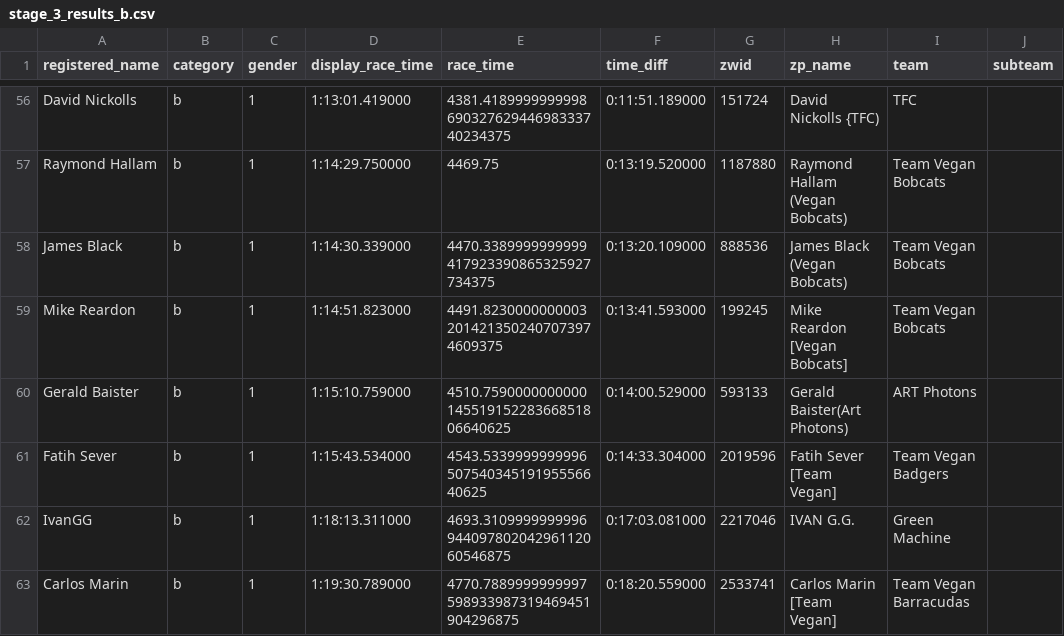
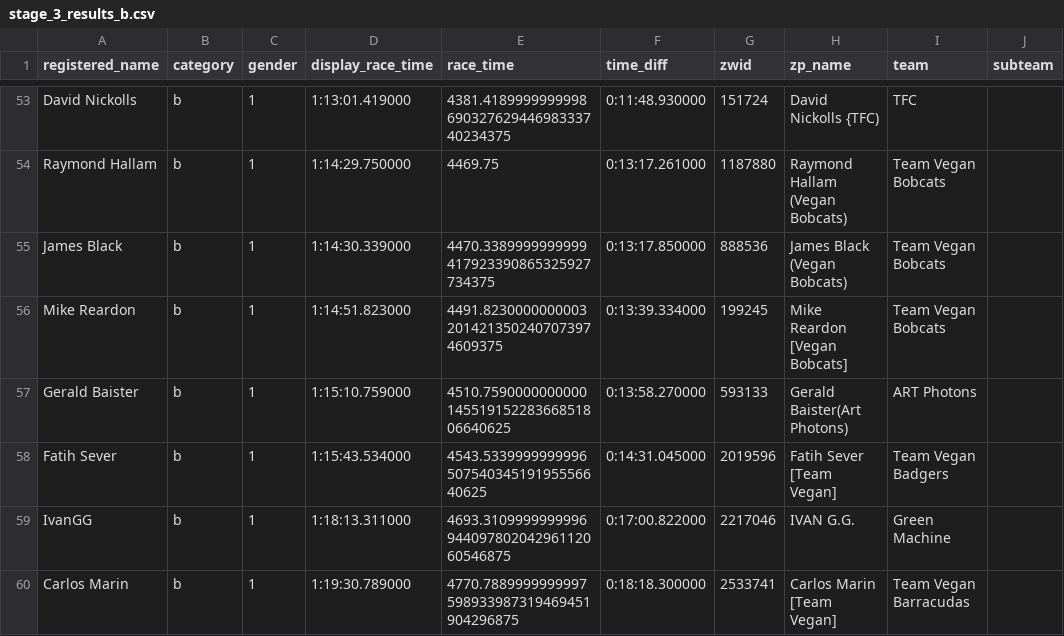
Before and after one commit to derekvmcintire/veganuary, a CSV file: results/stage_3/stage_3_results_b.csv, drawn as a sheet; only a part is shown, gaps mark what is left out; addresses are those after the commit; the diff covers the shown part only; the diff names each change by its address in the sheet, - before the commit and + after, or states it on an @@ line.

```diff
--- a/results/stage_3/stage_3_results_b.csv
+++ b/results/stage_3/stage_3_results_b.csv
-F53 (time_diff): 0:11:51.189000
+F53 (time_diff): 0:11:48.930000
-F54 (time_diff): 0:13:19.520000
+F54 (time_diff): 0:13:17.261000
-F55 (time_diff): 0:13:20.109000
+F55 (time_diff): 0:13:17.850000
-F56 (time_diff): 0:13:41.593000
+F56 (time_diff): 0:13:39.334000
-F57 (time_diff): 0:14:00.529000
+F57 (time_diff): 0:13:58.270000
-F58 (time_diff): 0:14:33.304000
+F58 (time_diff): 0:14:31.045000
-F59 (time_diff): 0:17:03.081000
+F59 (time_diff): 0:17:00.822000
-F60 (time_diff): 0:18:20.559000
+F60 (time_diff): 0:18:18.300000
```
Also changed, not shown: 3 removed rows and 51 edited cells elsewhere in this file, results/stage_3/m_prime_results_a_20.csv, results/stage_3/m_prime_results_c_20.csv, 21 other files.
